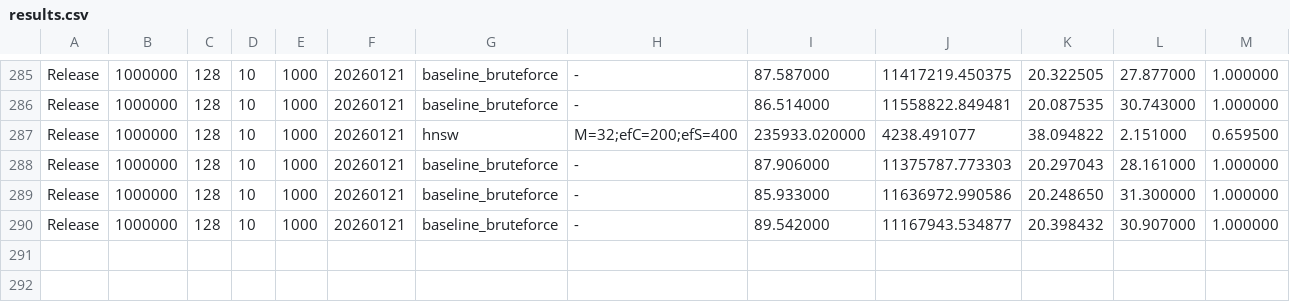
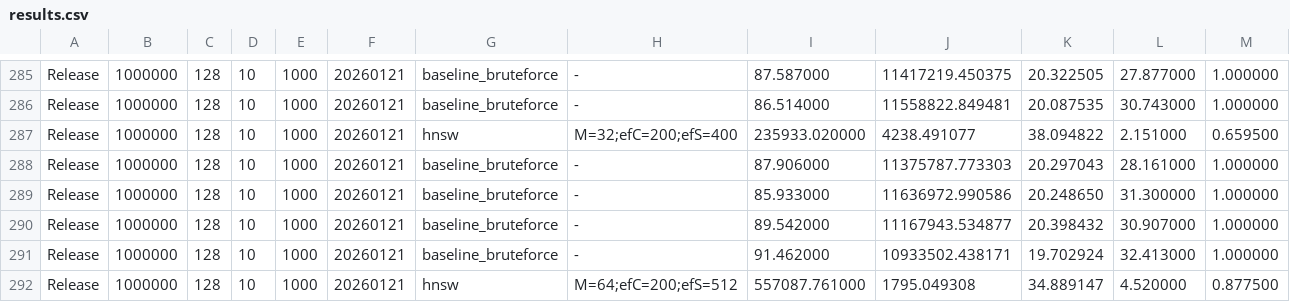
Before and after one commit to IoveCelestina/vector_retrieval, a CSV file: benchmark_results/results.csv, drawn as a sheet; only a part is shown, gaps mark what is left out; the diff names each change by its address in the sheet, - before the commit and + after, or states it on an @@ line.

```diff
--- a/benchmark_results/results.csv
+++ b/benchmark_results/results.csv
+row 291: Release | 1000000 | 128 | 10 | 1000 | 20260121 | baseline_bruteforce | - | 91.462000 | 10933502.438171 | 19.702924 | 32.413000 | 1.000000
+row 292: Release | 1000000 | 128 | 10 | 1000 | 20260121 | hnsw | M=64;efC=200;efS=512 | 557087.761000 | 1795.049308 | 34.889147 | 4.520000 | 0.877500
```
Also changed, not shown: 8 other files.
